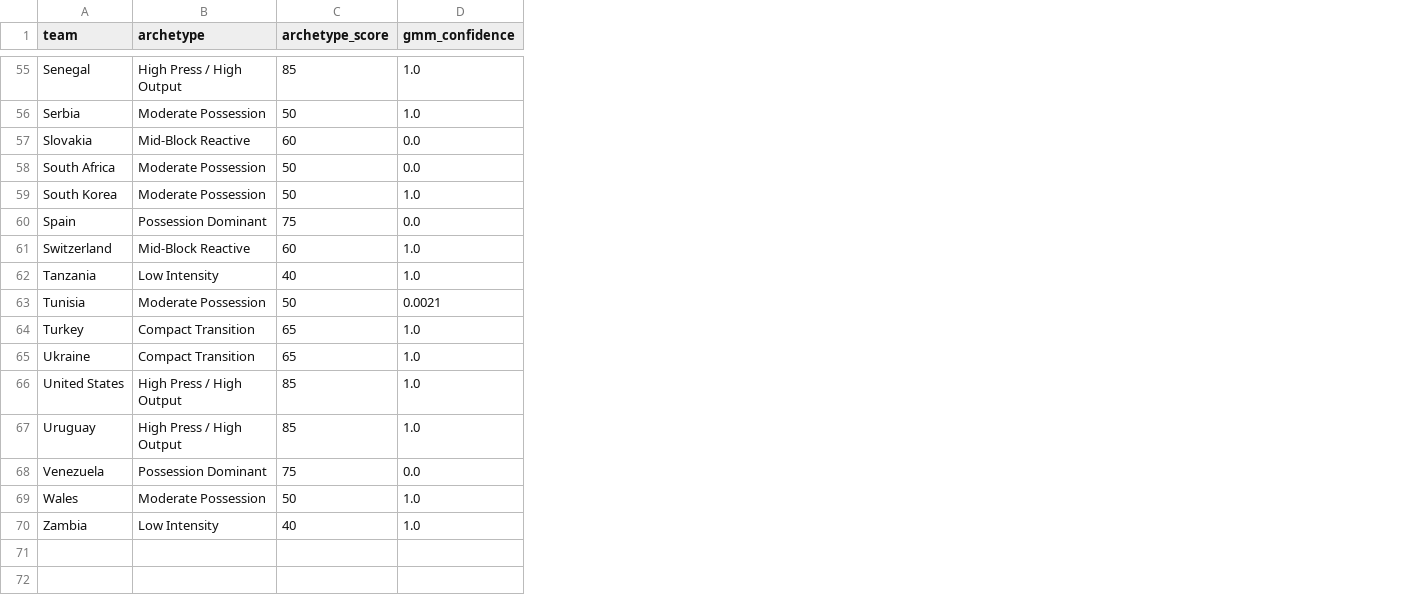
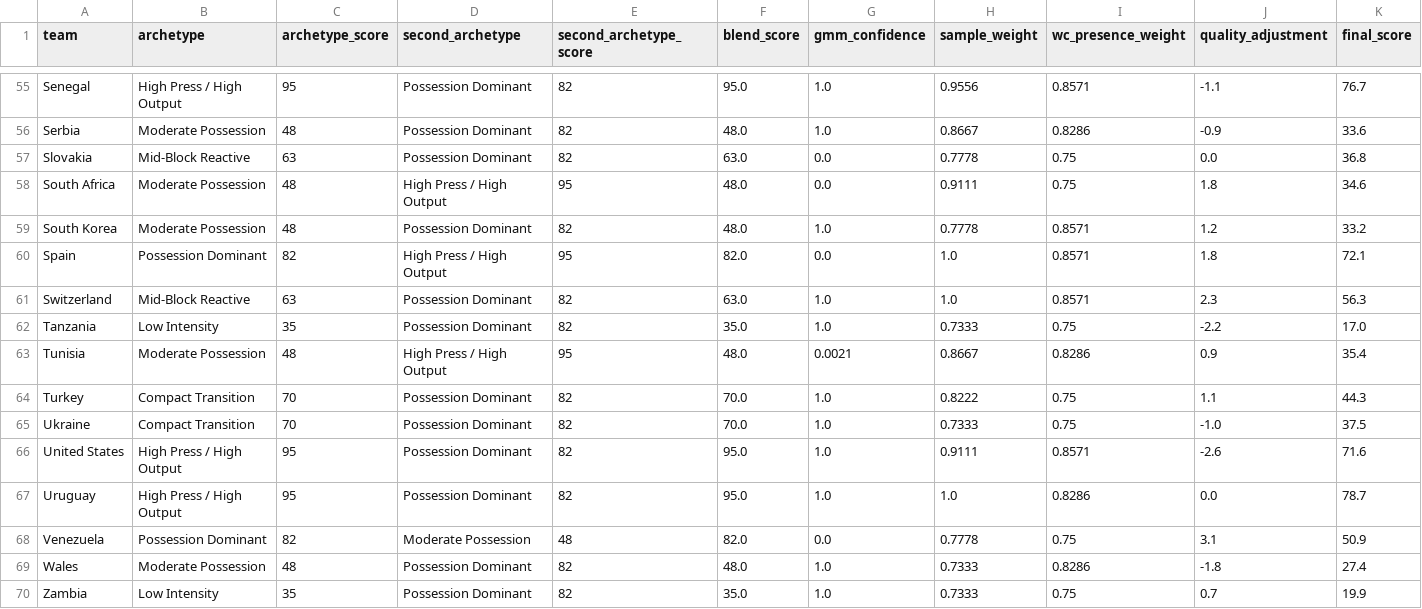
Before and after one commit to soh364/soccer-analytics-capstone-XOh, a CSV file: tactical_clustering/outputs/team_archetypes.csv, drawn as a sheet; only a part is shown, gaps mark what is left out; the diff covers the shown part only; the diff names each change by its address in the sheet, - before the commit and + after, or states it on an @@ line.

```diff
--- a/tactical_clustering/outputs/team_archetypes.csv
+++ b/tactical_clustering/outputs/team_archetypes.csv
+column D (second_archetype), rows 55-70: Possession Dominant | Possession Dominant | Possession Dominant | High Press / High Output | Possession Dominant | High Press / High Output | Possession Dominant | Possession Dominant | High Press / High Output | Possession Dominant | Possession Dominant | Possession Dominant | Possession Dominant | Moderate Possession | Possession Dominant | Possession Dominant
+column E (second_archetype_score), rows 55-70: 82 | 82 | 82 | 95 | 82 | 95 | 82 | 82 | 95 | 82 | 82 | 82 | 82 | 48 | 82 | 82
+column F (blend_score), rows 55-70: 95.0 | 48.0 | 63.0 | 48.0 | 48.0 | 82.0 | 63.0 | 35.0 | 48.0 | 70.0 | 70.0 | 95.0 | 95.0 | 82.0 | 48.0 | 35.0
+column H (sample_weight), rows 55-70: 0.9556 | 0.8667 | 0.7778 | 0.9111 | 0.7778 | 1.0 | 1.0 | 0.7333 | 0.8667 | 0.8222 | 0.7333 | 0.9111 | 1.0 | 0.7778 | 0.7333 | 0.7333
+column I (wc_presence_weight), rows 55-70: 0.8571 | 0.8286 | 0.75 | 0.75 | 0.8571 | 0.8571 | 0.8571 | 0.75 | 0.8286 | 0.75 | 0.75 | 0.8571 | 0.8286 | 0.75 | 0.8286 | 0.75
+column J (quality_adjustment), rows 55-70: -1.1 | -0.9 | 0.0 | 1.8 | 1.2 | 1.8 | 2.3 | -2.2 | 0.9 | 1.1 | -1.0 | -2.6 | 0.0 | 3.1 | -1.8 | 0.7
+column K (final_score), rows 55-70: 76.7 | 33.6 | 36.8 | 34.6 | 33.2 | 72.1 | 56.3 | 17.0 | 35.4 | 44.3 | 37.5 | 71.6 | 78.7 | 50.9 | 27.4 | 19.9
-C55 (archetype_score): 85
+C55 (archetype_score): 95
-C56 (archetype_score): 50
+C56 (archetype_score): 48
-C57 (archetype_score): 60
+C57 (archetype_score): 63
-C58:C59 (archetype_score): 50
+C58:C59 (archetype_score): 48
-C60 (archetype_score): 75
+C60 (archetype_score): 82
-C61 (archetype_score): 60
+C61 (archetype_score): 63
-C62 (archetype_score): 40
+C62 (archetype_score): 35
-C63 (archetype_score): 50
+C63 (archetype_score): 48
-C64:C65 (archetype_score): 65
+C64:C65 (archetype_score): 70
-C66:C67 (archetype_score): 85
+C66:C67 (archetype_score): 95
-C68 (archetype_score): 75
+C68 (archetype_score): 82
-C69 (archetype_score): 50
+C69 (archetype_score): 48
-C70 (archetype_score): 40
+C70 (archetype_score): 35
```
Also changed, not shown: 53 edited cells elsewhere in this file, 5 other files.
